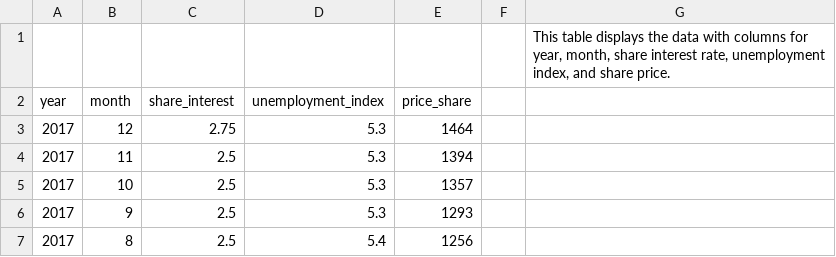
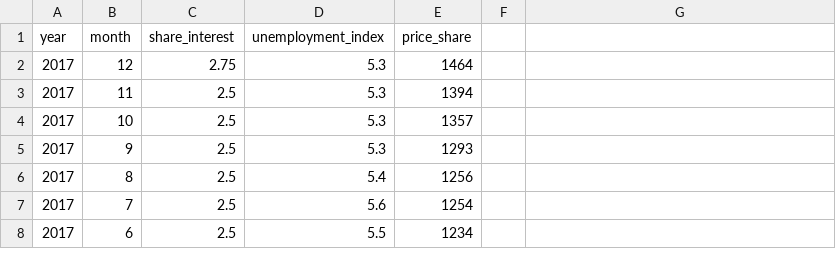
Before and after one commit to Engee2023/Assignment1, a CSV file: HealthCare Company.csv, drawn as a sheet; only a part is shown; the shorter side is filled out with more unchanged rows; the diff names each change by its address in the sheet, - before the commit and + after, or states it on an @@ line.

Commit message:
Add files via upload

```diff
--- a/HealthCare Company.csv
+++ b/HealthCare Company.csv
-row 1:  |  |  |  |  |  | This table displays the data with columns for year, month, share interest rate, unemployment index, and share price.
```
